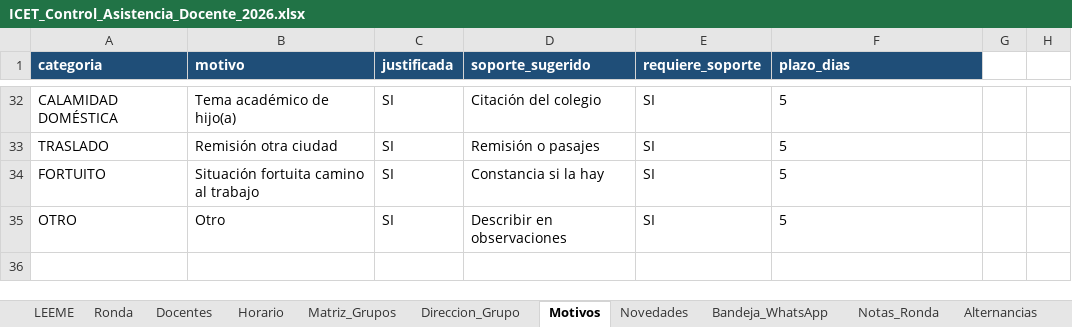
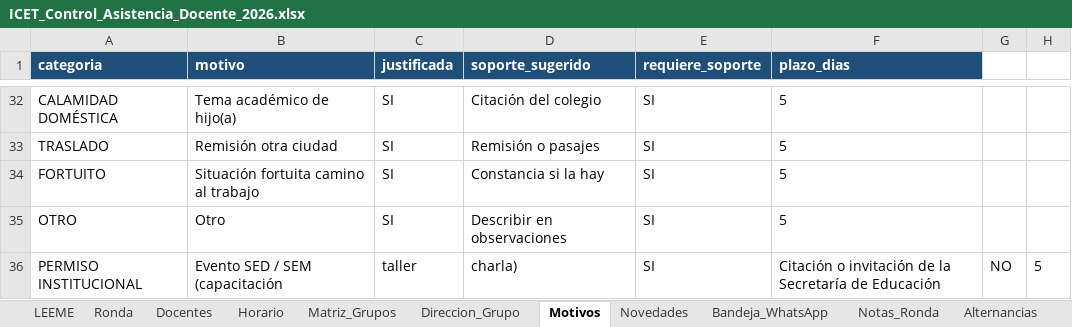
Before and after one commit to franciscojavier1005/imagenes, an Excel workbook: ICET_Control_Asistencia_Docente_2026.xlsx, sheet Motivos, drawn as a sheet; only a part is shown, gaps mark what is left out; values as stored, in another font and other column widths than the file's, no borders; the diff names each change by its address in the sheet, - before the commit and + after, or states it on an @@ line.

```diff
--- a/ICET_Control_Asistencia_Docente_2026.xlsx (sheet Motivos)
+++ b/ICET_Control_Asistencia_Docente_2026.xlsx (sheet Motivos)
+row 36: PERMISO INSTITUCIONAL | Evento SED / SEM (capacitación | taller | charla) | SI | Citación o invitación de la Secretaría de Educación | NO | 5
```
Also changed, not shown: ICET_Base_Datos_2026.xlsx, 27 other files.
